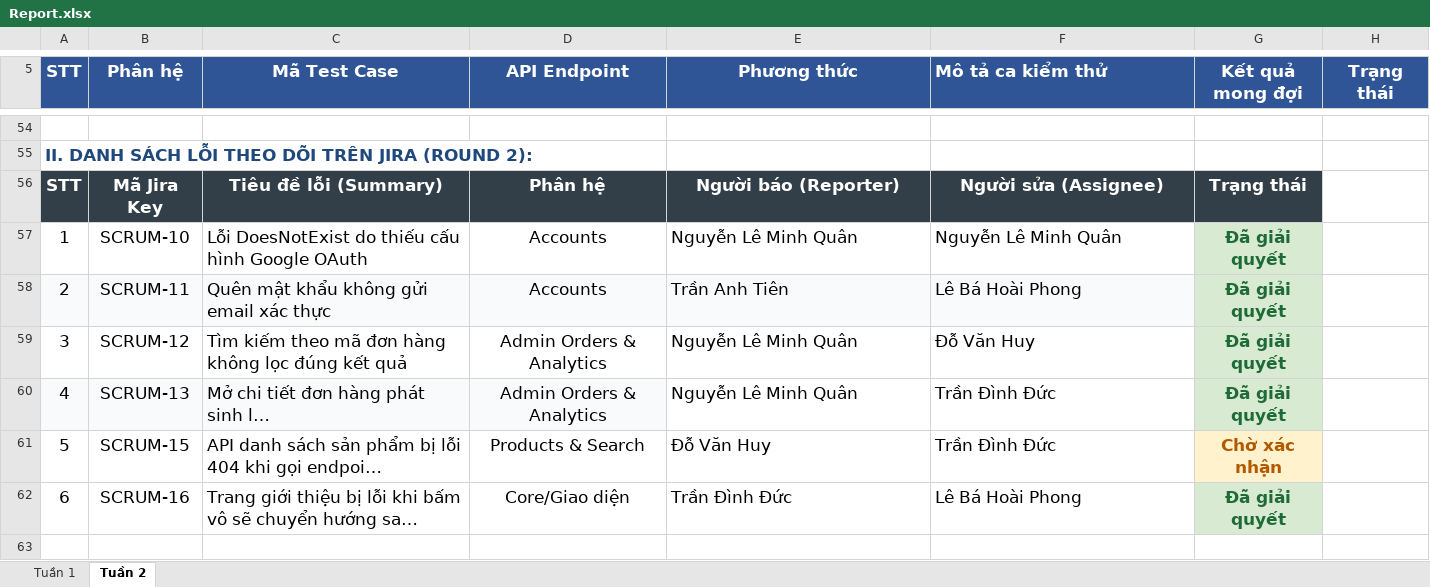
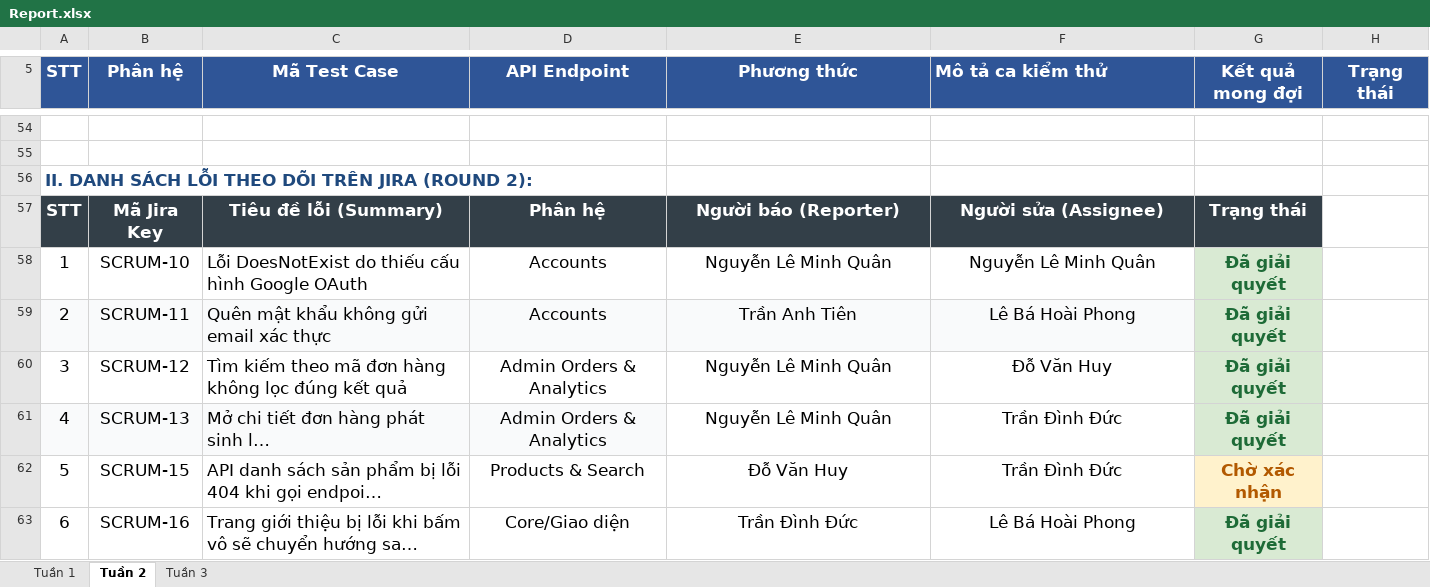
Before and after one commit to Huy09zhh/Kiem-chung-phan-mem, an Excel workbook: docs/Report.xlsx, sheet Tuần 2, drawn as a sheet; only a part is shown, gaps mark what is left out; long unchanged cells end in …; values as stored, in another font and other column widths than the file's, no borders; charts and pictures and conditional formats not drawn; addresses are those after the commit; the diff covers the shown part only; the diff names each change by its address in the sheet, - before the commit and + after, or states it on an @@ line.

```diff
--- a/docs/Report.xlsx (sheet Tuần 2)
+++ b/docs/Report.xlsx (sheet Tuần 2)
+sheet tab: Tuần 3
@@ column A (STT) renumbered between rows 2 and 55 @@
+row 56: II. DANH SÁCH LỖI THEO DÕI TRÊN JIRA (ROUND 2):
-E58:F63 alignment: left
+E58:F63 alignment: center
```
Also changed, not shown: 10 edited cells and cell formats elsewhere in this sheet, charts or pictures.
